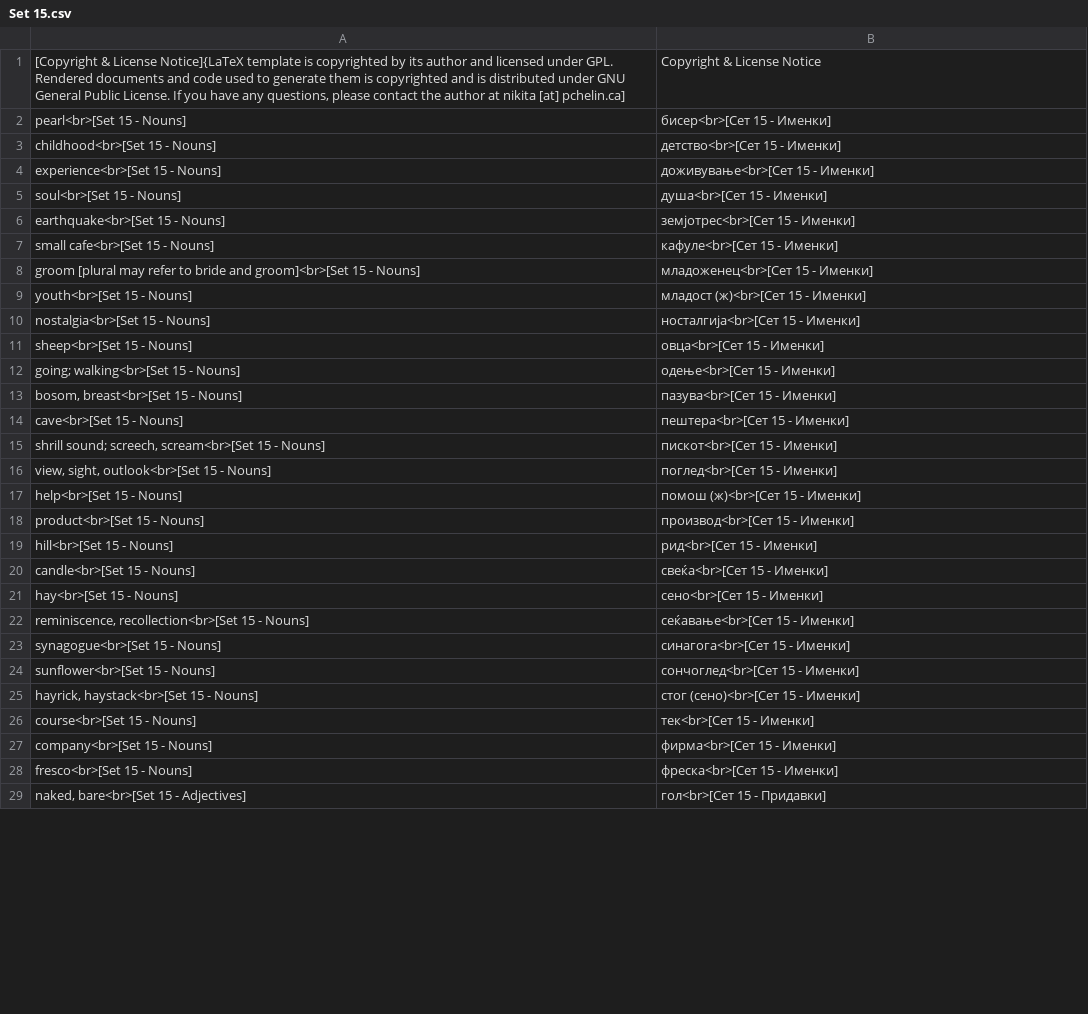
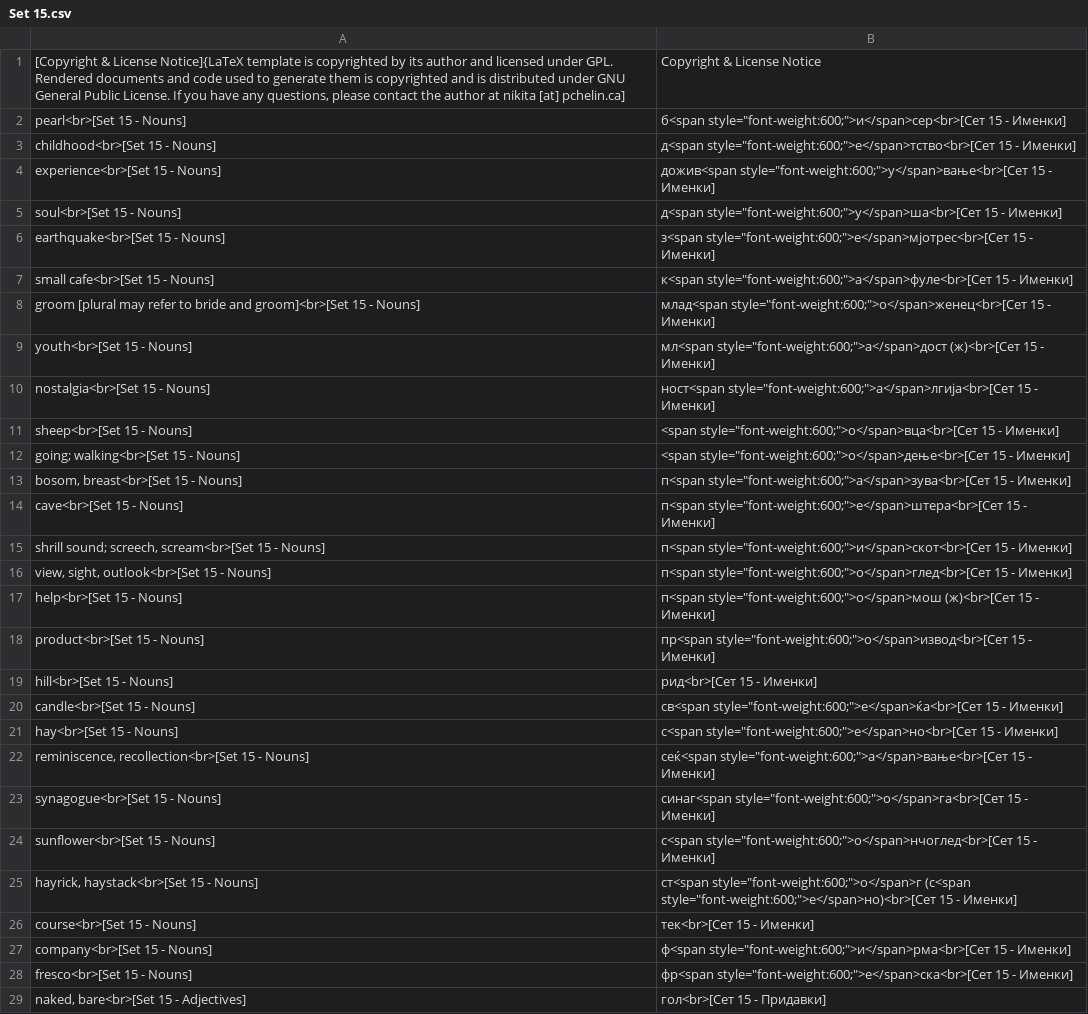
Before and after one commit to jango/macedonian-qcards, a CSV file: output/anki/Set 15.csv, drawn as a sheet; only a part is shown; the diff covers the shown part only.

```diff
--- a/output/anki/Set 15.csv
+++ b/output/anki/Set 15.csv
@@ -1,29 +1,29 @@
 "[Copyright & License Notice]{LaTeX template is copyrighted by its author and licensed under GPL. Rendered documents and code used to generate them is copyrighted and is distributed under GNU General Public License. If you have any questions, please contact the author at nikita [at] pchelin.ca]",Copyright & License Notice
-pearl<br>[Set 15 - Nouns],бисер<br>[Сет 15 - Именки]
-childhood<br>[Set 15 - Nouns],детство<br>[Сет 15 - Именки]
-experience<br>[Set 15 - Nouns],доживување<br>[Сет 15 - Именки]
-soul<br>[Set 15 - Nouns],душа<br>[Сет 15 - Именки]
-earthquake<br>[Set 15 - Nouns],земјотрес<br>[Сет 15 - Именки]
-small cafe<br>[Set 15 - Nouns],кафуле<br>[Сет 15 - Именки]
-groom [plural may refer to bride and groom]<br>[Set 15 - Nouns],младоженец<br>[Сет 15 - Именки]
-youth<br>[Set 15 - Nouns],младост (ж)<br>[Сет 15 - Именки]
-nostalgia<br>[Set 15 - Nouns],носталгија<br>[Сет 15 - Именки]
-sheep<br>[Set 15 - Nouns],овца<br>[Сет 15 - Именки]
-going; walking<br>[Set 15 - Nouns],одење<br>[Сет 15 - Именки]
-"bosom, breast<br>[Set 15 - Nouns]",пазува<br>[Сет 15 - Именки]
-cave<br>[Set 15 - Nouns],пештера<br>[Сет 15 - Именки]
-"shrill sound; screech, scream<br>[Set 15 - Nouns]",пискот<br>[Сет 15 - Именки]
-"view, sight, outlook<br>[Set 15 - Nouns]",поглед<br>[Сет 15 - Именки]
-help<br>[Set 15 - Nouns],помош (ж)<br>[Сет 15 - Именки]
-product<br>[Set 15 - Nouns],производ<br>[Сет 15 - Именки]
+pearl<br>[Set 15 - Nouns],"б<span style=""font-weight:600;"">и</span>сер<br>[Сет 15 - Именки]"
+childhood<br>[Set 15 - Nouns],"д<span style=""font-weight:600;"">е</span>тство<br>[Сет 15 - Именки]"
+experience<br>[Set 15 - Nouns],"дожив<span style=""font-weight:600;"">у</span>вање<br>[Сет 15 - Именки]"
+soul<br>[Set 15 - Nouns],"д<span style=""font-weight:600;"">у</span>ша<br>[Сет 15 - Именки]"
+earthquake<br>[Set 15 - Nouns],"з<span style=""font-weight:600;"">е</span>мјотрес<br>[Сет 15 - Именки]"
+small cafe<br>[Set 15 - Nouns],"к<span style=""font-weight:600;"">а</span>фуле<br>[Сет 15 - Именки]"
+groom [plural may refer to bride and groom]<br>[Set 15 - Nouns],"млад<span style=""font-weight:600;"">о</span>женец<br>[Сет 15 - Именки]"
+youth<br>[Set 15 - Nouns],"мл<span style=""font-weight:600;"">а</span>дост (ж)<br>[Сет 15 - Именки]"
+nostalgia<br>[Set 15 - Nouns],"ност<span style=""font-weight:600;"">а</span>лгија<br>[Сет 15 - Именки]"
+sheep<br>[Set 15 - Nouns],"<span style=""font-weight:600;"">о</span>вца<br>[Сет 15 - Именки]"
+going; walking<br>[Set 15 - Nouns],"<span style=""font-weight:600;"">о</span>дење<br>[Сет 15 - Именки]"
+"bosom, breast<br>[Set 15 - Nouns]","п<span style=""font-weight:600;"">а</span>зува<br>[Сет 15 - Именки]"
+cave<br>[Set 15 - Nouns],"п<span style=""font-weight:600;"">е</span>штера<br>[Сет 15 - Именки]"
+"shrill sound; screech, scream<br>[Set 15 - Nouns]","п<span style=""font-weight:600;"">и</span>скот<br>[Сет 15 - Именки]"
+"view, sight, outlook<br>[Set 15 - Nouns]","п<span style=""font-weight:600;"">о</span>глед<br>[Сет 15 - Именки]"
+help<br>[Set 15 - Nouns],"п<span style=""font-weight:600;"">о</span>мош (ж)<br>[Сет 15 - Именки]"
+product<br>[Set 15 - Nouns],"пр<span style=""font-weight:600;"">о</span>извод<br>[Сет 15 - Именки]"
 hill<br>[Set 15 - Nouns],рид<br>[Сет 15 - Именки]
-candle<br>[Set 15 - Nouns],свеќа<br>[Сет 15 - Именки]
-hay<br>[Set 15 - Nouns],сено<br>[Сет 15 - Именки]
-"reminiscence, recollection<br>[Set 15 - Nouns]",сеќавање<br>[Сет 15 - Именки]
-synagogue<br>[Set 15 - Nouns],синагога<br>[Сет 15 - Именки]
-sunflower<br>[Set 15 - Nouns],сончоглед<br>[Сет 15 - Именки]
-"hayrick, haystack<br>[Set 15 - Nouns]",стог (сено)<br>[Сет 15 - Именки]
+candle<br>[Set 15 - Nouns],"св<span style=""font-weight:600;"">е</span>ќа<br>[Сет 15 - Именки]"
+hay<br>[Set 15 - Nouns],"с<span style=""font-weight:600;"">е</span>но<br>[Сет 15 - Именки]"
+"reminiscence, recollection<br>[Set 15 - Nouns]","сеќ<span style=""font-weight:600;"">а</span>вање<br>[Сет 15 - Именки]"
+synagogue<br>[Set 15 - Nouns],"синаг<span style=""font-weight:600;"">о</span>га<br>[Сет 15 - Именки]"
+sunflower<br>[Set 15 - Nouns],"с<span style=""font-weight:600;"">о</span>нчоглед<br>[Сет 15 - Именки]"
+"hayrick, haystack<br>[Set 15 - Nouns]","ст<span style=""font-weight:600;"">о</span>г (с<span style=""font-weight:600;"">е</span>но)<br>[Сет 15 - Именки]"
 course<br>[Set 15 - Nouns],тек<br>[Сет 15 - Именки]
-company<br>[Set 15 - Nouns],фирма<br>[Сет 15 - Именки]
-fresco<br>[Set 15 - Nouns],фреска<br>[Сет 15 - Именки]
+company<br>[Set 15 - Nouns],"ф<span style=""font-weight:600;"">и</span>рма<br>[Сет 15 - Именки]"
+fresco<br>[Set 15 - Nouns],"фр<span style=""font-weight:600;"">е</span>ска<br>[Сет 15 - Именки]"
 "naked, bare<br>[Set 15 - Adjectives]",гол<br>[Сет 15 - Придавки]
```
Also changed, not shown: 21 edited cells elsewhere in this file, macedonian.csv, output/anki/Set 09.csv, 43 other files.
